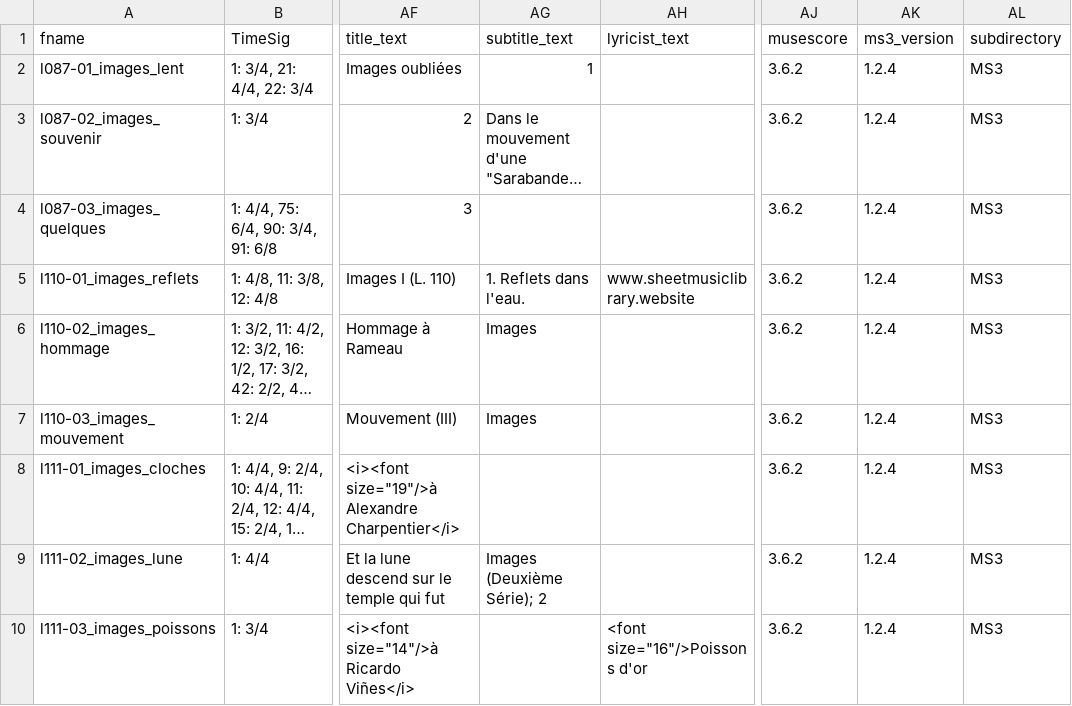
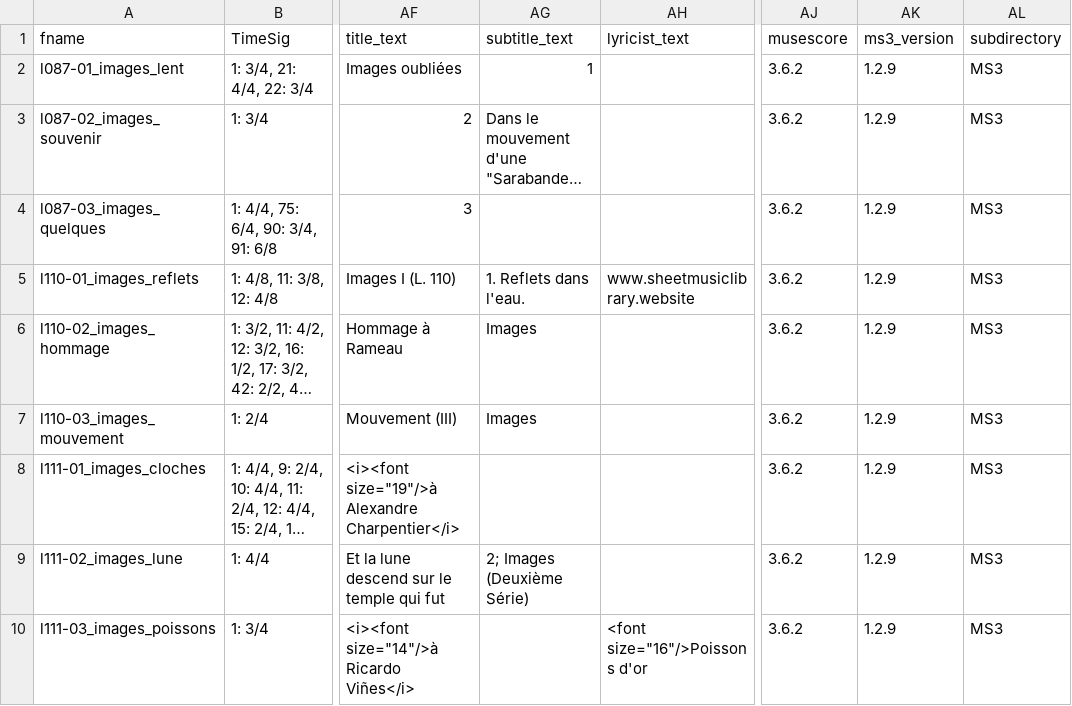
Before and after one commit to DCMLab/debussy_images, a TSV file: metadata.tsv, drawn as a sheet; only a part is shown, gaps mark what is left out; long unchanged cells end in …; the diff names each change by its address in the sheet, - before the commit and + after, or states it on an @@ line.

```diff
--- a/metadata.tsv
+++ b/metadata.tsv
-AK2:AK10 (ms3_version): 1.2.4
+AK2:AK10 (ms3_version): 1.2.9
-AG9 (subtitle_text): Images (Deuxième Série); 2
+AG9 (subtitle_text): 2; Images (Deuxième Série)
```
Also changed, not shown: 4 other files.
